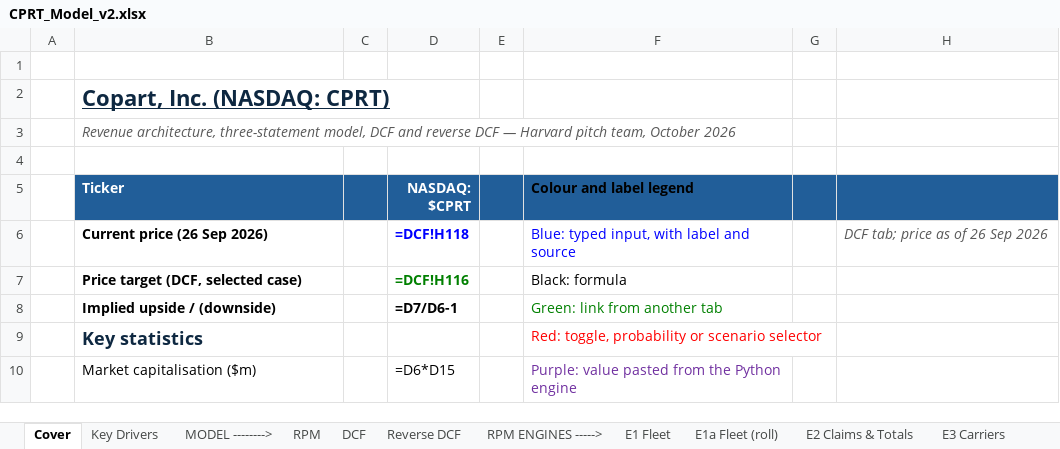
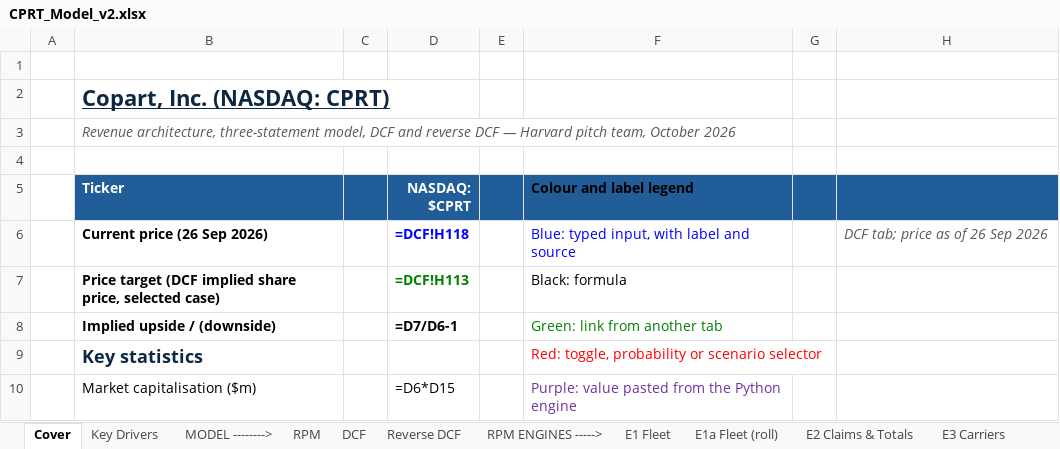
Before and after one commit to potpotman123/cprt-research, an Excel workbook: model/CPRT_Model_v2.xlsx, sheet Cover, drawn as a sheet; only a part is shown; values as stored, in another font and other column widths than the file's, no borders; formulas without a stored value are shown as written; the diff names each change by its address in the sheet, - before the commit and + after, or states it on an @@ line.

```diff
--- a/model/CPRT_Model_v2.xlsx (sheet Cover)
+++ b/model/CPRT_Model_v2.xlsx (sheet Cover)
-B7 (Ticker): Price target (DCF, selected case)
+B7 (Ticker): Price target (DCF implied share price, selected case)
-D7 (NASDAQ: $CPRT): =DCF!H116
+D7 (NASDAQ: $CPRT): =DCF!H113
```
Also changed, not shown: sheet D 10-K FY26, sheet Reverse DCF, 2 other files.
